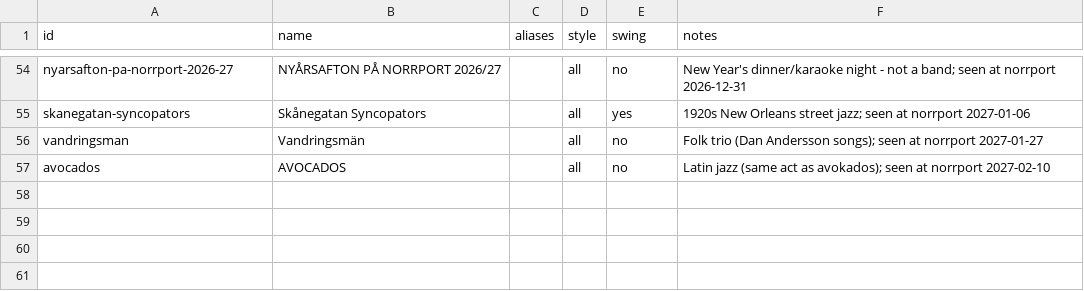
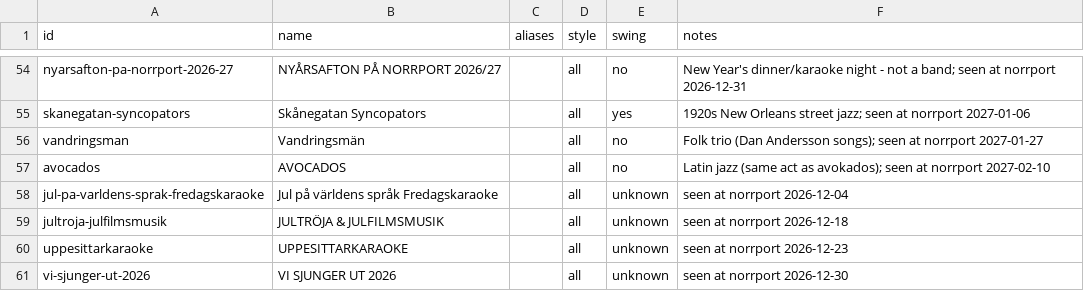
Before and after one commit to ranveeraggarwal/swsthlm, a CSV file: data/bands.csv, drawn as a sheet; only a part is shown, gaps mark what is left out.

Commit message:
chore(data): new band candidates for the roster

```diff
--- a/data/bands.csv
+++ b/data/bands.csv
@@ -57 +57,5 @@ vandringsman,Vandringsmän,,all,no,Folk trio (Dan Andersson songs); seen at norr
 avocados,AVOCADOS,,all,no,Latin jazz (same act as avokados); seen at norrport 2027-02-10
+jul-pa-varldens-sprak-fredagskaraoke,Jul på världens språk  Fredagskaraoke,,all,unknown,seen at norrport 2026-12-04
+jultroja-julfilmsmusik,JULTRÖJA & JULFILMSMUSIK,,all,unknown,seen at norrport 2026-12-18
+uppesittarkaraoke,UPPESITTARKARAOKE,,all,unknown,seen at norrport 2026-12-23
+vi-sjunger-ut-2026,VI SJUNGER UT 2026,,all,unknown,seen at norrport 2026-12-30
```
